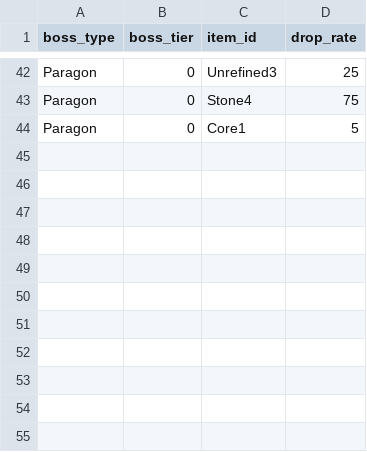
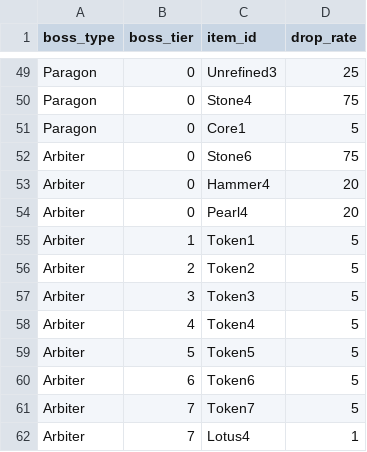
Before and after one commit to ArchaelMistysyn/PandoraBot, a CSV file: droptable.csv, drawn as a sheet; only a part is shown, gaps mark what is left out; the diff covers the shown part only; the diff names each change by its address in the sheet, - before the commit and + after, or states it on an @@ line.

Commit message:
11.7 Added Arbiter bosses and loot Added Arbiter bane roll/stat

```diff
--- a/droptable.csv
+++ b/droptable.csv
+row 52: Arbiter | 0 | Stone6 | 75
+row 53: Arbiter | 0 | Hammer4 | 20
+row 54: Arbiter | 0 | Pearl4 | 20
+row 55: Arbiter | 1 | Token1 | 5
+row 56: Arbiter | 2 | Token2 | 5
+row 57: Arbiter | 3 | Token3 | 5
+row 58: Arbiter | 4 | Token4 | 5
+row 59: Arbiter | 5 | Token5 | 5
+row 60: Arbiter | 6 | Token6 | 5
+row 61: Arbiter | 7 | Token7 | 5
+row 62: Arbiter | 7 | Lotus4 | 1
```
Also changed, not shown: 7 added rows elsewhere in this file, 11 other files.
